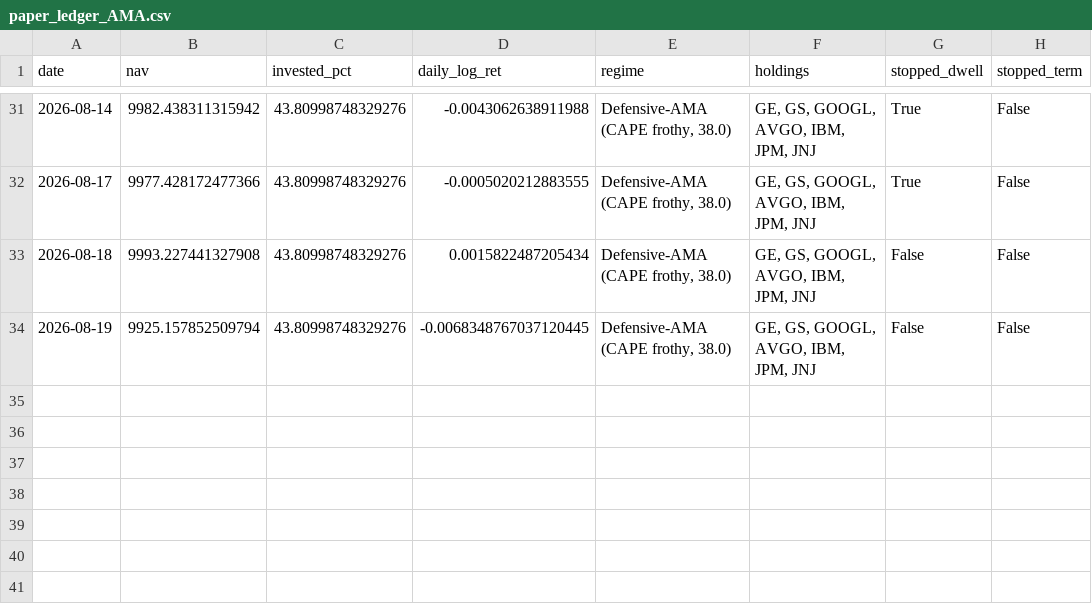
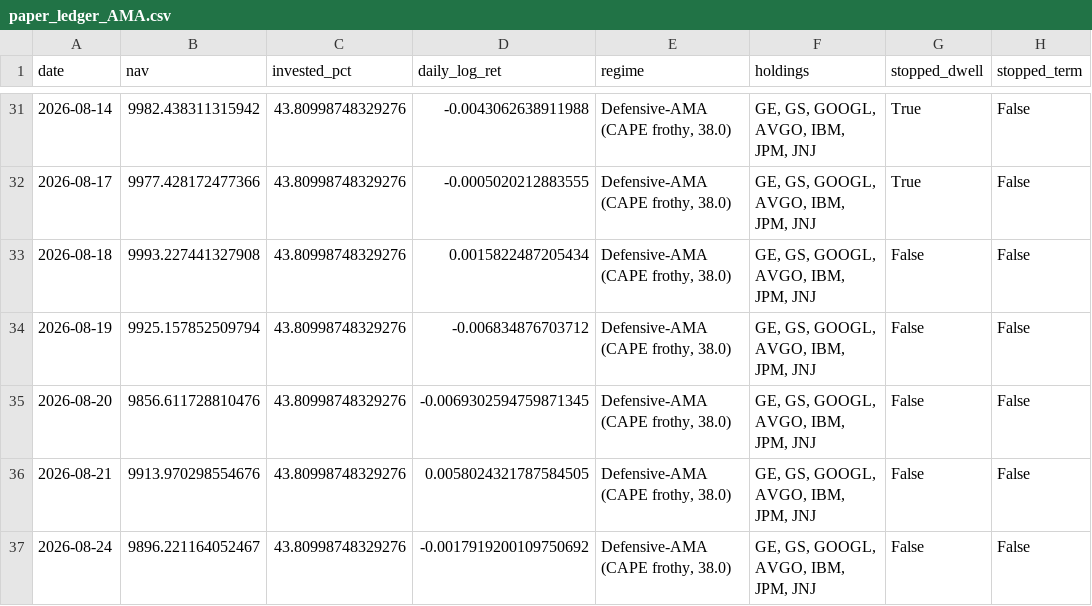
Before and after one commit to Mariokeyrouz/market-dashboard-otp2-paper-trading-, a CSV file: paper_ledger_AMA.csv, drawn as a sheet; only a part is shown, gaps mark what is left out.

```diff
--- a/paper_ledger_AMA.csv
+++ b/paper_ledger_AMA.csv
@@ -33,2 +33,5 @@ date,nav,invested_pct,daily_log_ret,regime,holdings,stopped_dwell,stopped_term
 2026-08-18,9993.227441327908,43.80998748329276,0.0015822487205434,"Defensive-AMA (CAPE frothy, 38.0)","GE, GS, GOOGL, AVGO, IBM, JPM, JNJ",False,False
-2026-08-19,9925.157852509794,43.80998748329276,-0.0068348767037120445,"Defensive-AMA (CAPE frothy, 38.0)","GE, GS, GOOGL, AVGO, IBM, JPM, JNJ",False,False
+2026-08-19,9925.157852509794,43.80998748329276,-0.006834876703712,"Defensive-AMA (CAPE frothy, 38.0)","GE, GS, GOOGL, AVGO, IBM, JPM, JNJ",False,False
+2026-08-20,9856.611728810476,43.80998748329276,-0.0069302594759871345,"Defensive-AMA (CAPE frothy, 38.0)","GE, GS, GOOGL, AVGO, IBM, JPM, JNJ",False,False
+2026-08-21,9913.970298554676,43.80998748329276,0.0058024321787584505,"Defensive-AMA (CAPE frothy, 38.0)","GE, GS, GOOGL, AVGO, IBM, JPM, JNJ",False,False
+2026-08-24,9896.221164052467,43.80998748329276,-0.0017919200109750692,"Defensive-AMA (CAPE frothy, 38.0)","GE, GS, GOOGL, AVGO, IBM, JPM, JNJ",False,False
```
Also changed, not shown: factor_ledger.csv, four_pillar_ledger.csv, 12 other files.
